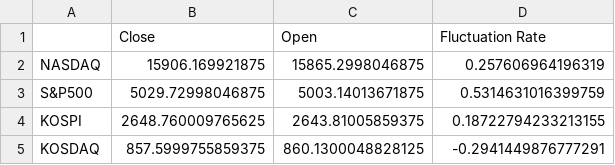
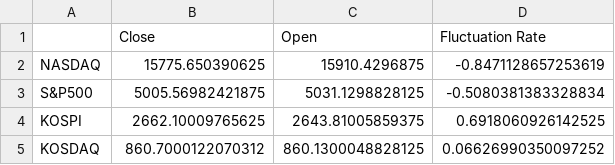
Before and after one commit to MalMyeong/final_demo, a CSV file: views/stock_df/summary_data.csv, drawn as a sheet.

```diff
--- a/views/stock_df/summary_data.csv
+++ b/views/stock_df/summary_data.csv
@@ -1,5 +1,5 @@
 ,Close,Open,Fluctuation Rate
-NASDAQ,15906.169921875,15865.2998046875,0.257606964196319
-S&P500,5029.72998046875,5003.14013671875,0.5314631016399759
-KOSPI,2648.760009765625,2643.81005859375,0.18722794233213155
-KOSDAQ,857.5999755859375,860.1300048828125,-0.2941449876777291
+NASDAQ,15775.650390625,15910.4296875,-0.8471128657253619
+S&P500,5005.56982421875,5031.1298828125,-0.5080381383328834
+KOSPI,2662.10009765625,2643.81005859375,0.6918060926142525
+KOSDAQ,860.7000122070312,860.1300048828125,0.06626990350097252
```
Also changed, not shown: views/stock_df/korea_stocks.csv, views/stock_df/usa_stocks.csv, 1 other file.
